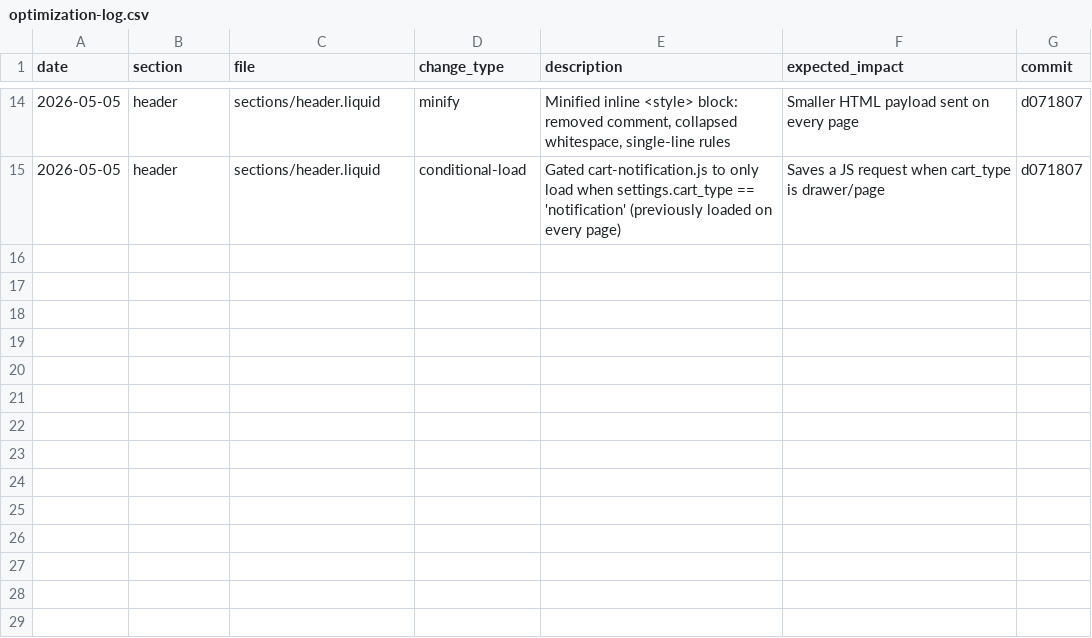
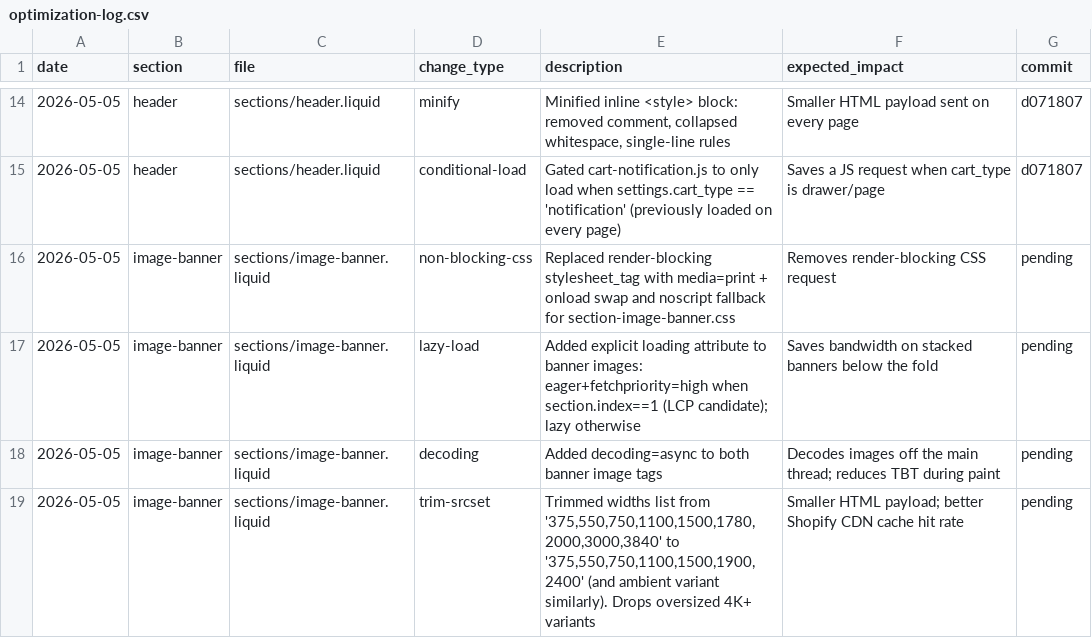
Before and after one commit to Aashutosh1632/Deodap, a CSV file: optimization-log.csv, drawn as a sheet; only a part is shown, gaps mark what is left out; the diff names each change by its address in the sheet, - before the commit and + after, or states it on an @@ line.

```diff
--- a/optimization-log.csv
+++ b/optimization-log.csv
+row 16: 2026-05-05 | image-banner | sections/image-banner.liquid | non-blocking-css | Replaced render-blocking stylesheet_tag with media=print + onload swap and noscript fallback for section-image-banner.css | Removes render-blocking CSS request | pending
+row 17: 2026-05-05 | image-banner | sections/image-banner.liquid | lazy-load | Added explicit loading attribute to banner images: eager+fetchpriority=high when section.index==1 (LCP candidate); lazy otherwise | Saves bandwidth on stacked banners below the fold | pending
+row 18: 2026-05-05 | image-banner | sections/image-banner.liquid | decoding | Added decoding=async to both banner image tags | Decodes images off the main thread; reduces TBT during paint | pending
+row 19: 2026-05-05 | image-banner | sections/image-banner.liquid | trim-srcset | Trimmed widths list from '375,550,750,1100,1500,1780,2000,3000,3840' to '375,550,750,1100,1500,1900,2400' (and ambient variant similarly). Drops oversized 4K+ variants | Smaller HTML payload; better Shopify CDN cache hit rate | pending
```
Also changed, not shown: 1 other file.
